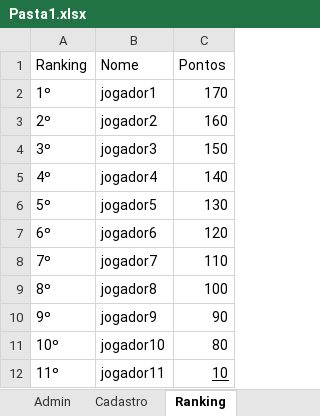
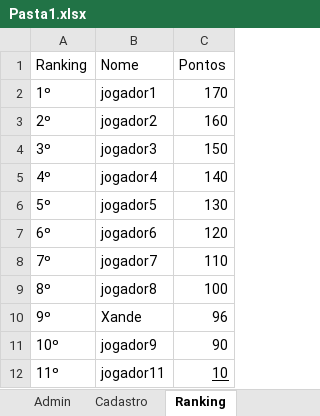
Before and after one commit to AlexandreSalvadorDEV/Quiz_Copa_do_Mundo, an Excel workbook: Pasta1.xlsx, sheet Ranking, drawn as a sheet; values as stored, in another font and other column widths than the file's, no borders; the diff names each change by its address in the sheet, - before the commit and + after, or states it on an @@ line.

```diff
--- a/Pasta1.xlsx (sheet Ranking)
+++ b/Pasta1.xlsx (sheet Ranking)
-B10 (Nome): jogador9
+B10 (Nome): Xande
-C10 (Pontos): 90
+C10 (Pontos): 96
-B11 (Nome): jogador10
+B11 (Nome): jogador9
-C11 (Pontos): 80
+C11 (Pontos): 90
```
Also changed, not shown: sheet Quiz, 1 other file.
